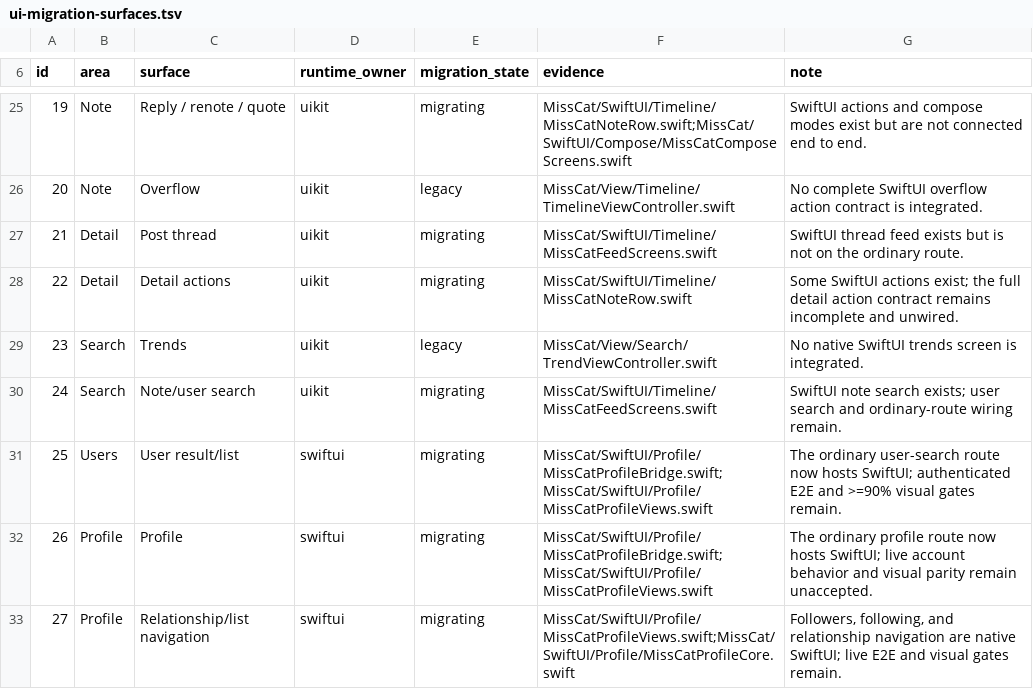
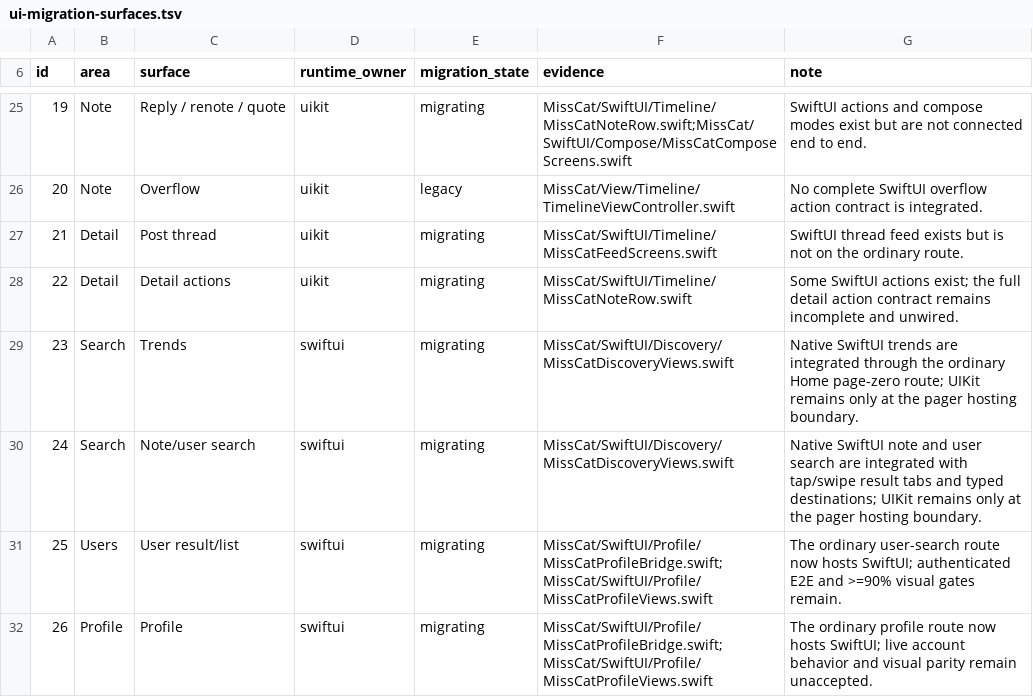
Before and after one commit to YuigaWada/MissCat, a TSV file: docs/ui-migration-surfaces.tsv, drawn as a sheet; only a part is shown, gaps mark what is left out; the shorter side is filled out with more unchanged rows.

Commit message:
[update] align discovery visual fixtures

```diff
--- a/docs/ui-migration-surfaces.tsv
+++ b/docs/ui-migration-surfaces.tsv
@@ -28,4 +28,4 @@ id	area	surface	runtime_owner	migration_state	evidence	note
 22	Detail	Detail actions	uikit	migrating	MissCat/SwiftUI/Timeline/MissCatNoteRow.swift	Some SwiftUI actions exist; the full detail action contract remains incomplete and unwired.
-23	Search	Trends	uikit	legacy	MissCat/View/Search/TrendViewController.swift	No native SwiftUI trends screen is integrated.
-24	Search	Note/user search	uikit	migrating	MissCat/SwiftUI/Timeline/MissCatFeedScreens.swift	SwiftUI note search exists; user search and ordinary-route wiring remain.
+23	Search	Trends	swiftui	migrating	MissCat/SwiftUI/Discovery/MissCatDiscoveryViews.swift	Native SwiftUI trends are integrated through the ordinary Home page-zero route; UIKit remains only at the pager hosting boundary.
+24	Search	Note/user search	swiftui	migrating	MissCat/SwiftUI/Discovery/MissCatDiscoveryViews.swift	Native SwiftUI note and user search are integrated with tap/swipe result tabs and typed destinations; UIKit remains only at the pager hosting boundary.
 25	Users	User result/list	swiftui	migrating	MissCat/SwiftUI/Profile/MissCatProfileBridge.swift;MissCat/SwiftUI/Profile/MissCatProfileViews.swift	The ordinary user-search route now hosts SwiftUI; authenticated E2E and >=90% visual gates remain.
```
Also changed, not shown: 2 other files.
